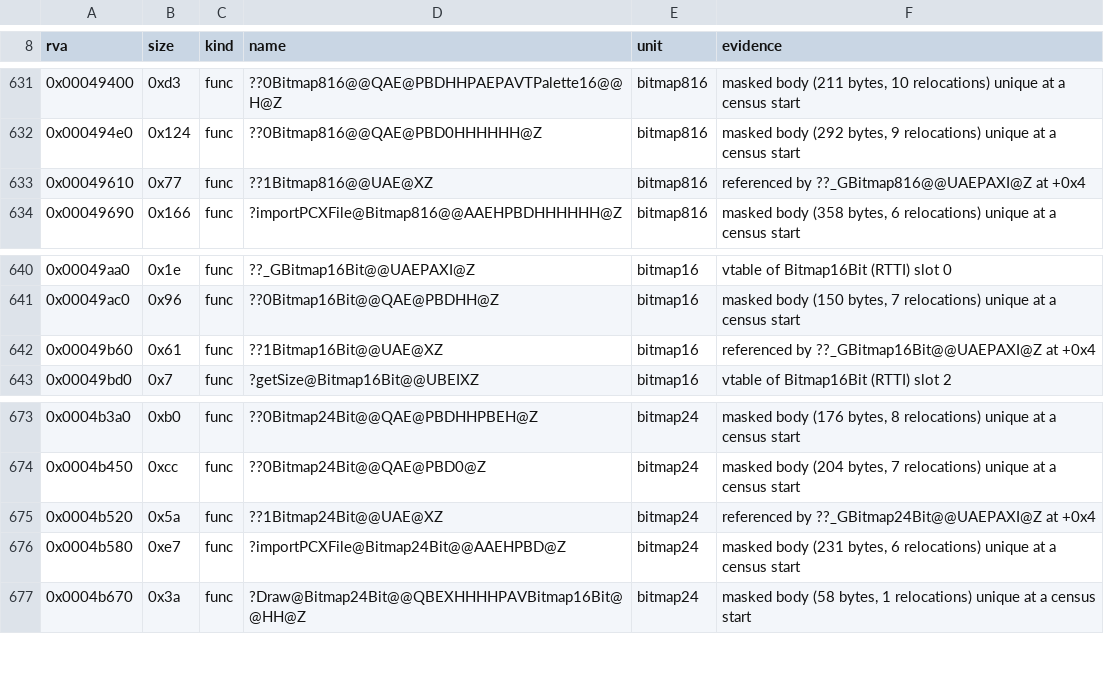
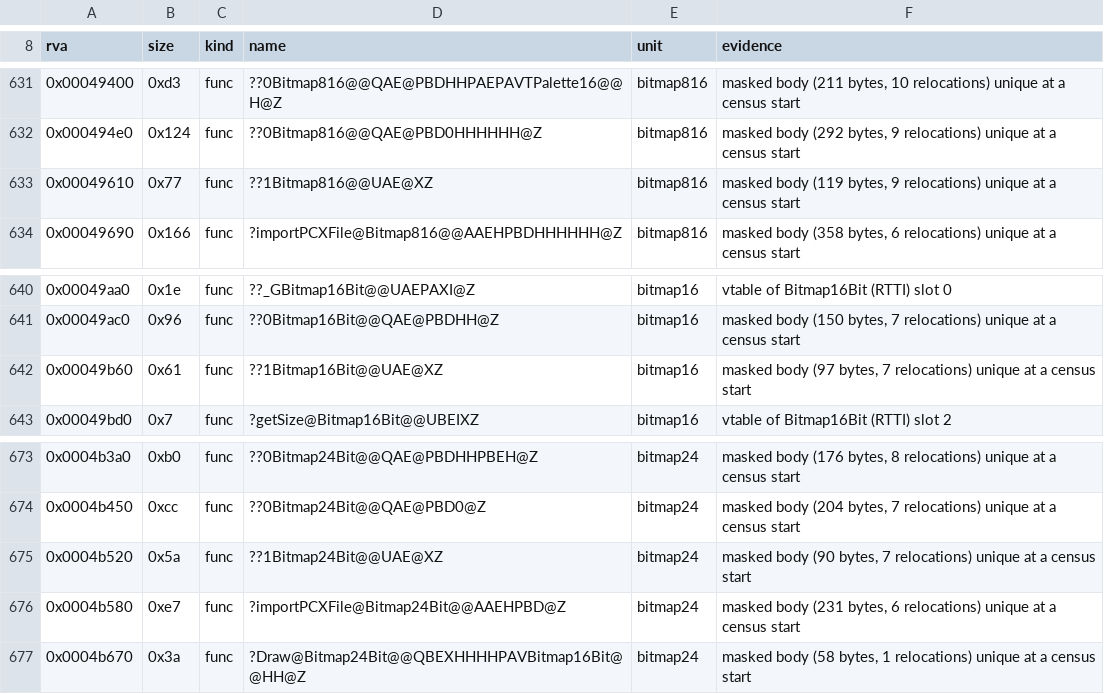
Before and after one commit to Simontwice/homm3-decomp, a TSV file: config/retail/h3ccmped/placements.tsv, drawn as a sheet; only a part is shown, gaps mark what is left out.

```diff
--- a/config/retail/h3ccmped/placements.tsv
+++ b/config/retail/h3ccmped/placements.tsv
@@ -632,3 +632,3 @@ rva	size	kind	name	unit	evidence
 0x000494e0	0x124	func	??0Bitmap816@@QAE@PBD0HHHHHH@Z	bitmap816	masked body (292 bytes, 9 relocations) unique at a census start
-0x00049610	0x77	func	??1Bitmap816@@UAE@XZ	bitmap816	referenced by ??_GBitmap816@@UAEPAXI@Z at +0x4
+0x00049610	0x77	func	??1Bitmap816@@UAE@XZ	bitmap816	masked body (119 bytes, 9 relocations) unique at a census start
 0x00049690	0x166	func	?importPCXFile@Bitmap816@@AAEHPBDHHHHHH@Z	bitmap816	masked body (358 bytes, 6 relocations) unique at a census start
@@ -641,3 +641,3 @@ rva	size	kind	name	unit	evidence
 0x00049ac0	0x96	func	??0Bitmap16Bit@@QAE@PBDHH@Z	bitmap16	masked body (150 bytes, 7 relocations) unique at a census start
-0x00049b60	0x61	func	??1Bitmap16Bit@@UAE@XZ	bitmap16	referenced by ??_GBitmap16Bit@@UAEPAXI@Z at +0x4
+0x00049b60	0x61	func	??1Bitmap16Bit@@UAE@XZ	bitmap16	masked body (97 bytes, 7 relocations) unique at a census start
 0x00049bd0	0x7	func	?getSize@Bitmap16Bit@@UBEIXZ	bitmap16	vtable of Bitmap16Bit (RTTI) slot 2
@@ -674,3 +674,3 @@ rva	size	kind	name	unit	evidence
 0x0004b450	0xcc	func	??0Bitmap24Bit@@QAE@PBD0@Z	bitmap24	masked body (204 bytes, 7 relocations) unique at a census start
-0x0004b520	0x5a	func	??1Bitmap24Bit@@UAE@XZ	bitmap24	referenced by ??_GBitmap24Bit@@UAEPAXI@Z at +0x4
+0x0004b520	0x5a	func	??1Bitmap24Bit@@UAE@XZ	bitmap24	masked body (90 bytes, 7 relocations) unique at a census start
 0x0004b580	0xe7	func	?importPCXFile@Bitmap24Bit@@AAEHPBD@Z	bitmap24	masked body (231 bytes, 6 relocations) unique at a census start
```
Also changed, not shown: config/mac/match_baseline.tsv, config/match_baseline.h3ccmped.tsv, 14 other files.
